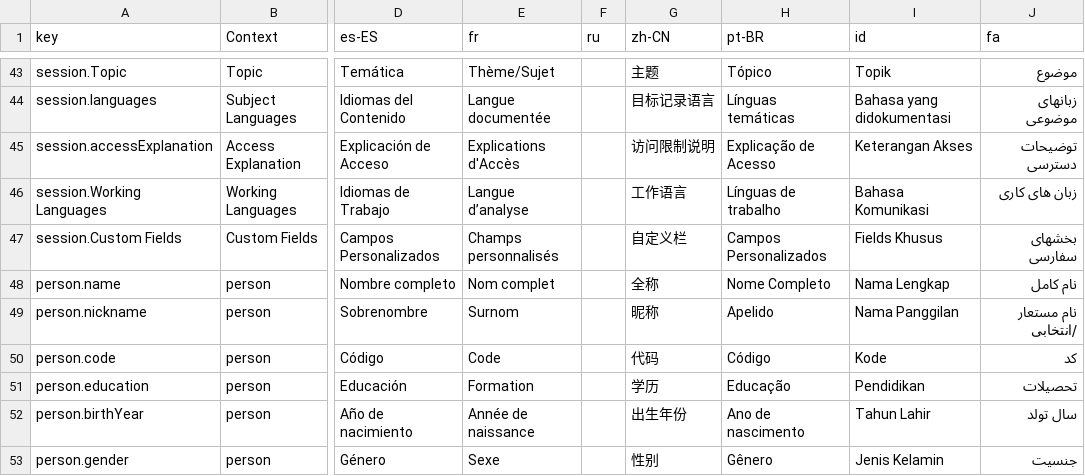
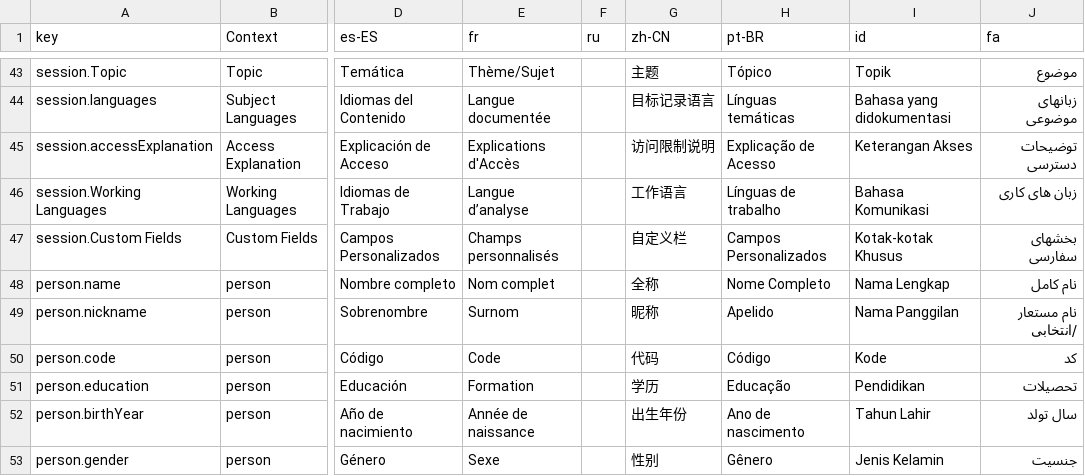
Before and after one commit to onset/lameta, a CSV file: locale/fields.csv, drawn as a sheet; only a part is shown, gaps mark what is left out; the diff names each change by its address in the sheet, - before the commit and + after, or states it on an @@ line.

```diff
--- a/locale/fields.csv
+++ b/locale/fields.csv
-I47 (id): Fields Khusus
+I47 (id): Kotak-kotak Khusus
```
Also changed, not shown: locale/accessProtocols.csv, locale/choices.csv, 9 other files.
